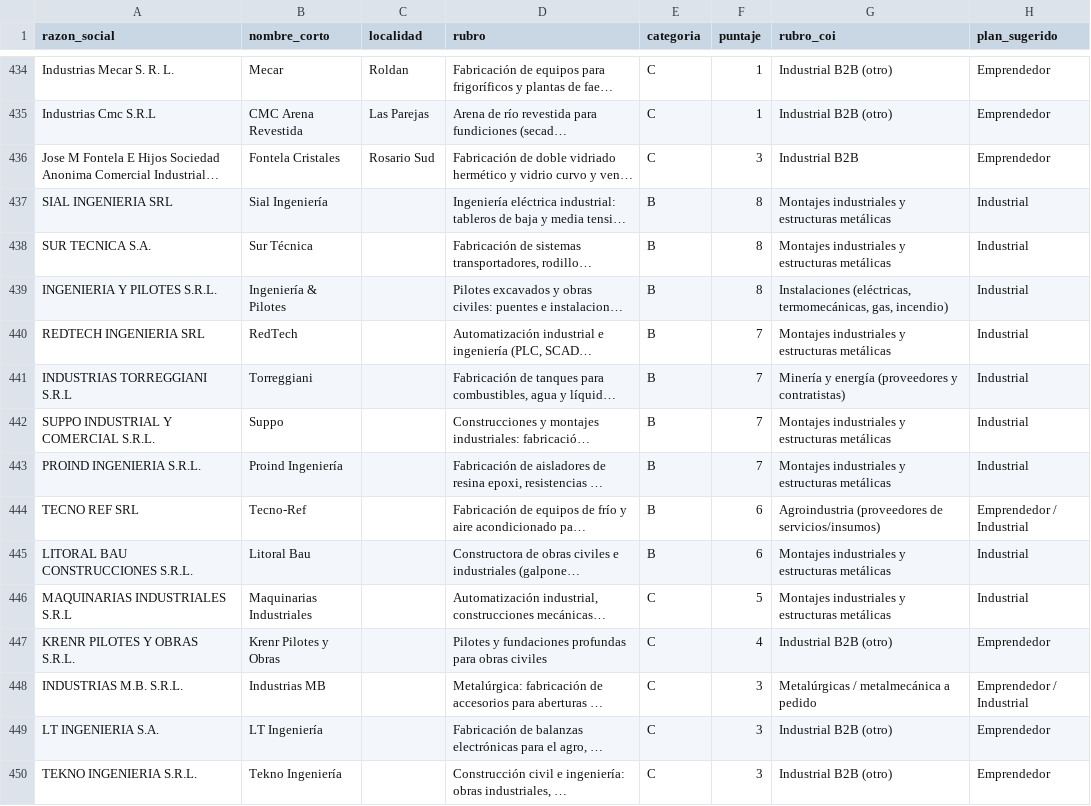
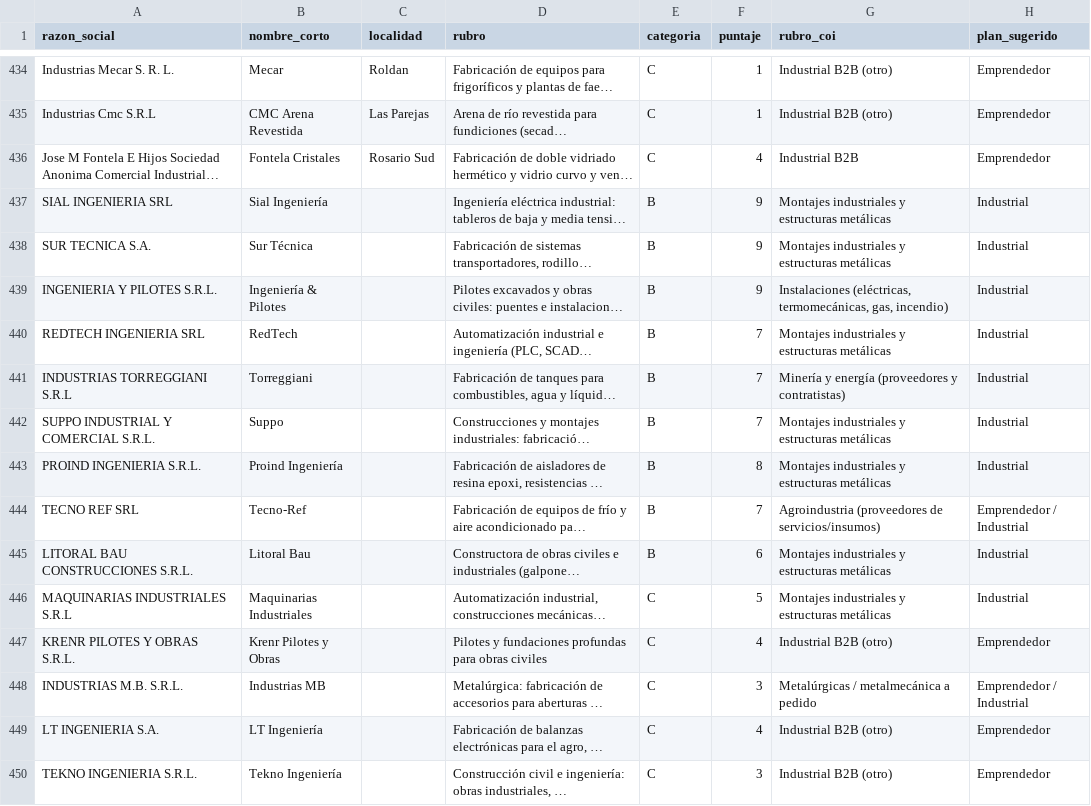
Before and after one commit to frandaok9-sys/Clientes, a CSV file: canal/respuestas/20260926-prospectos-AB.csv, drawn as a sheet; only a part is shown, gaps mark what is left out; long unchanged cells end in …; the diff covers the shown part only; the diff names each change by its address in the sheet, - before the commit and + after, or states it on an @@ line.

```diff
--- a/canal/respuestas/20260926-prospectos-AB.csv
+++ b/canal/respuestas/20260926-prospectos-AB.csv
-F436 (puntaje): 3
+F436 (puntaje): 4
-F437:F439 (puntaje): 8
+F437:F439 (puntaje): 9
-F443 (puntaje): 7
+F443 (puntaje): 8
-F444 (puntaje): 6
+F444 (puntaje): 7
-F449 (puntaje): 3
+F449 (puntaje): 4
```
Also changed, not shown: 188 edited cells elsewhere in this file, 4 other files.
